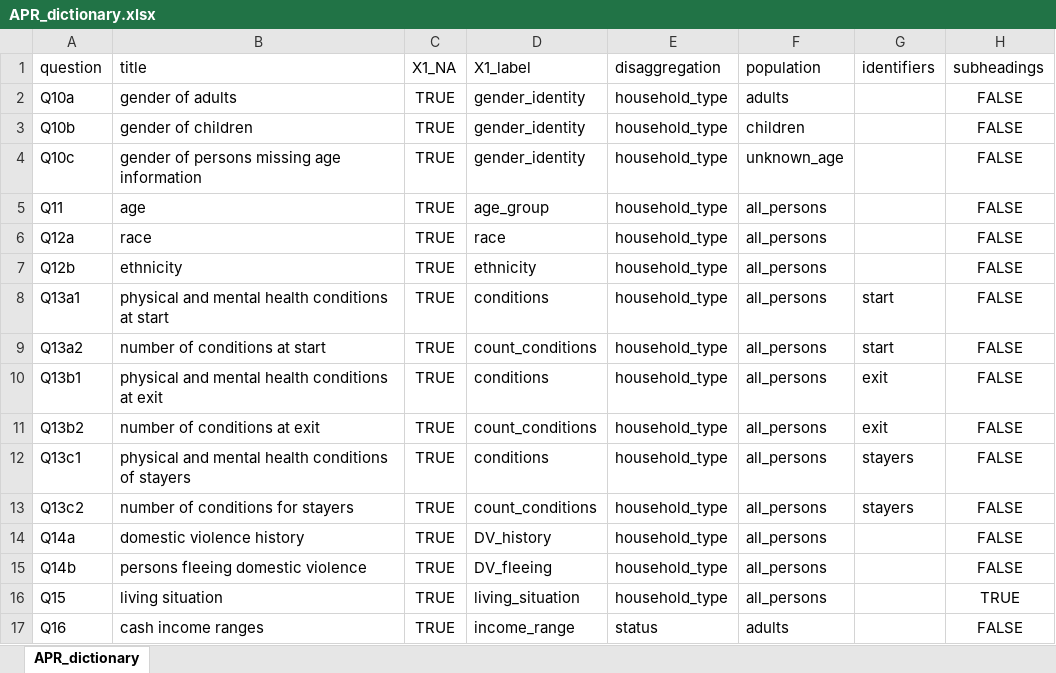
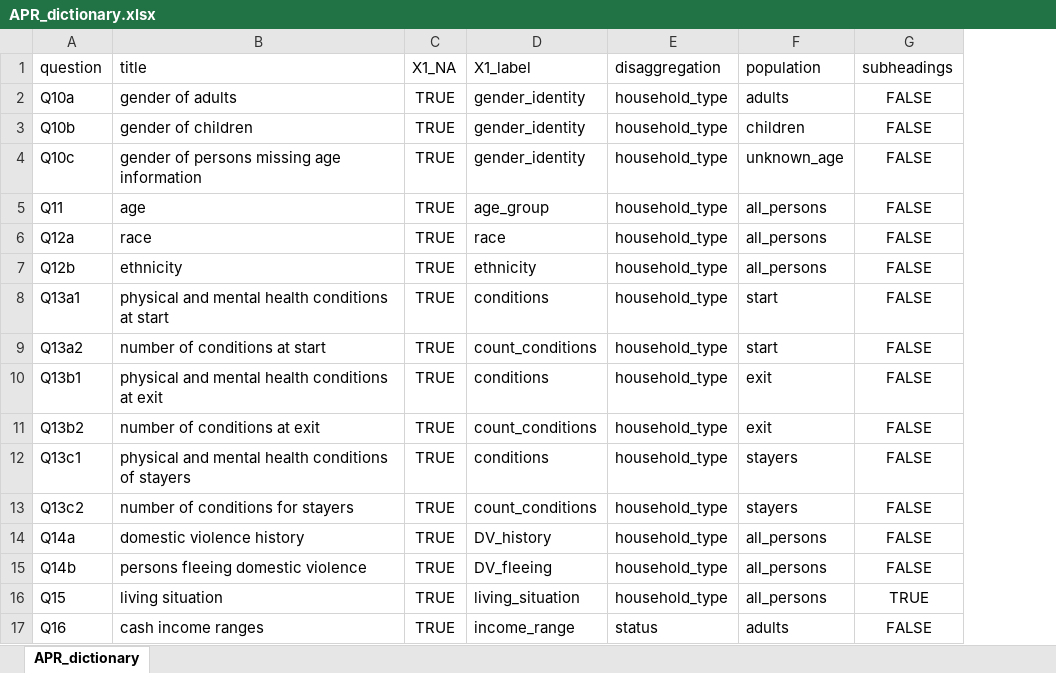
Before and after one commit to kheatwoleHRHA/VA-513, an Excel workbook: data/APR_dictionary.xlsx, sheet APR_dictionary, drawn as a sheet; only a part is shown; values as stored, in another font and other column widths than the file's, no borders; the diff names each change by its address in the sheet, - before the commit and + after, or states it on an @@ line.

Commit message:
editing dictionary file

```diff
--- a/data/APR_dictionary.xlsx (sheet APR_dictionary)
+++ b/data/APR_dictionary.xlsx (sheet APR_dictionary)
-column G (identifiers), rows 8-13: start | start | exit | exit | stayers | stayers
-F8:F9 (population): all_persons
+F8:F9 (population): start
-F10:F11 (population): all_persons
+F10:F11 (population): exit
-F12:F13 (population): all_persons
+F12:F13 (population): stayers
```
